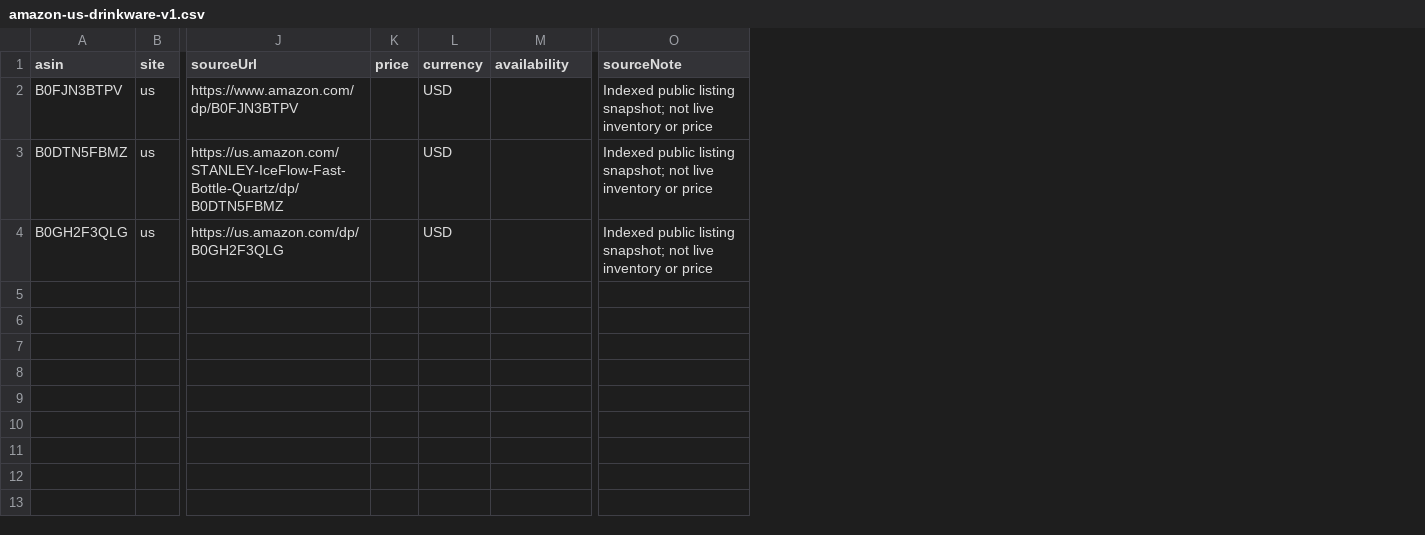
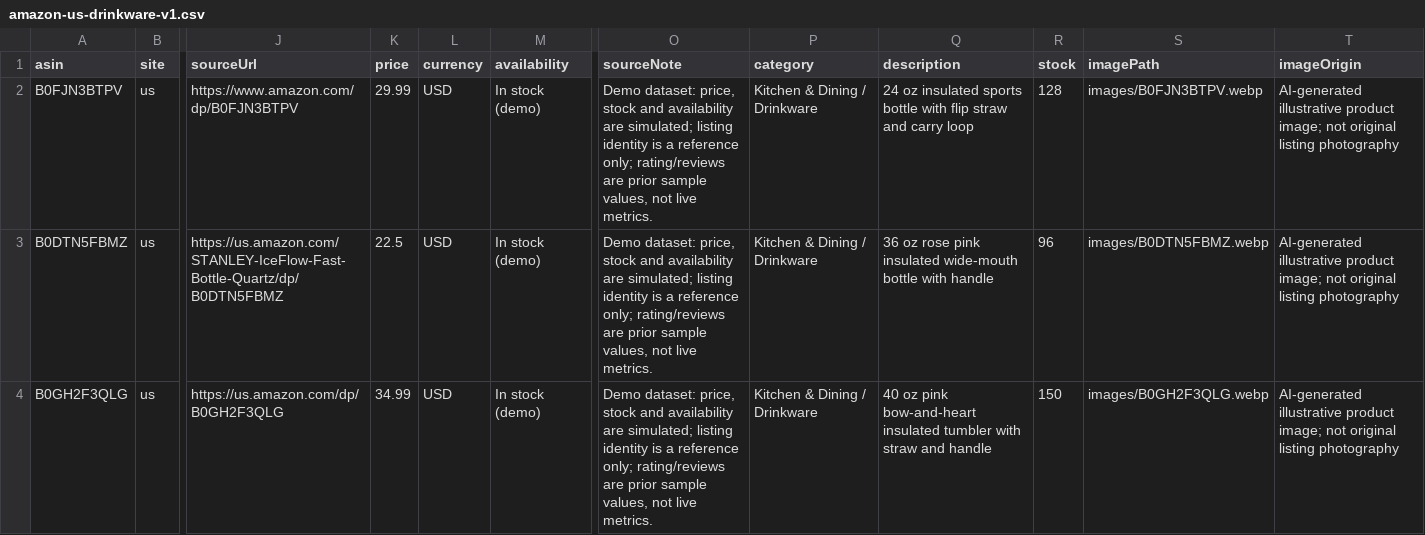
Before and after one commit to zhonghaizhong/shuomi, a CSV file: public/data-services/deliveries/amazon-us-drinkware-v1.csv, drawn as a sheet; only a part is shown, gaps mark what is left out; the diff names each change by its address in the sheet, - before the commit and + after, or states it on an @@ line.

Commit message:
feat(data): complete simulated delivery with stored product images and populated dataset fields

```diff
--- a/public/data-services/deliveries/amazon-us-drinkware-v1.csv
+++ b/public/data-services/deliveries/amazon-us-drinkware-v1.csv
+column P (category), rows 2-4: all Kitchen & Dining / Drinkware
+column Q (description), rows 2-4: 24 oz insulated sports bottle with flip straw and carry loop | 36 oz rose pink insulated wide-mouth bottle with handle | 40 oz pink bow-and-heart insulated tumbler with straw and handle
+column R (stock), rows 2-4: 128 | 96 | 150
+column S (imagePath), rows 2-4: images/B0FJN3BTPV.webp | images/B0DTN5FBMZ.webp | images/B0GH2F3QLG.webp
+column T (imageOrigin), rows 2-4: all AI-generated illustrative product image; not original listing photography
-K2 (price): (empty)
+K2 (price): 29.99
-M2:M4 (availability): (empty)
+M2:M4 (availability): In stock (demo)
-O2:O4 (sourceNote): Indexed public listing snapshot; not live inventory or price
+O2:O4 (sourceNote): Demo dataset: price, stock and availability are simulated; listing identity is a reference only; rating/reviews are prior sample values, not live metrics.
-K3 (price): (empty)
+K3 (price): 22.5
-K4 (price): (empty)
+K4 (price): 34.99
```
Also changed, not shown: 8 other files.
